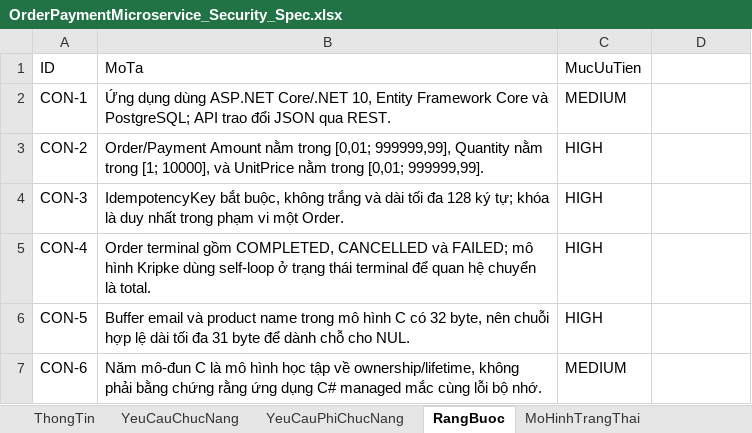
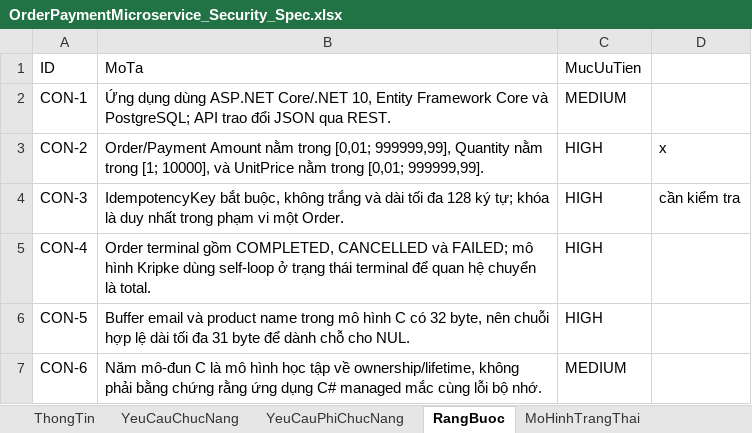
Before and after one commit to HoagnPham/OrderPaymentMicroservice, an Excel workbook: OrderPaymentMicroservice_Security_Spec.xlsx, sheet RangBuoc, drawn as a sheet; values as stored, in another font and other column widths than the file's, no borders; the diff names each change by its address in the sheet, - before the commit and + after, or states it on an @@ line.

```diff
--- a/OrderPaymentMicroservice_Security_Spec.xlsx (sheet RangBuoc)
+++ b/OrderPaymentMicroservice_Security_Spec.xlsx (sheet RangBuoc)
-D3: (empty)
+D3: x
-D4: (empty)
+D4: cần kiểm tra
```
Also changed, not shown: 42 other files.
